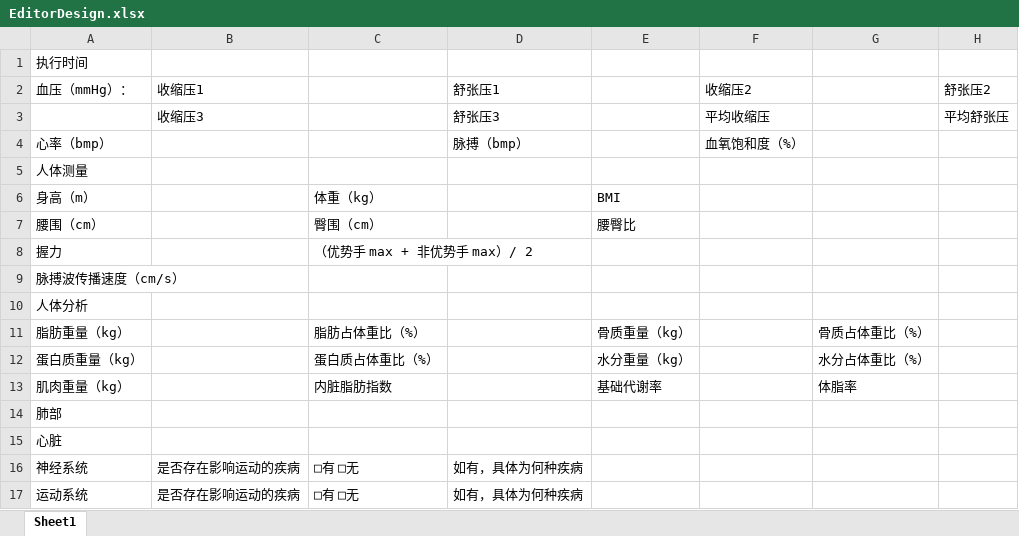
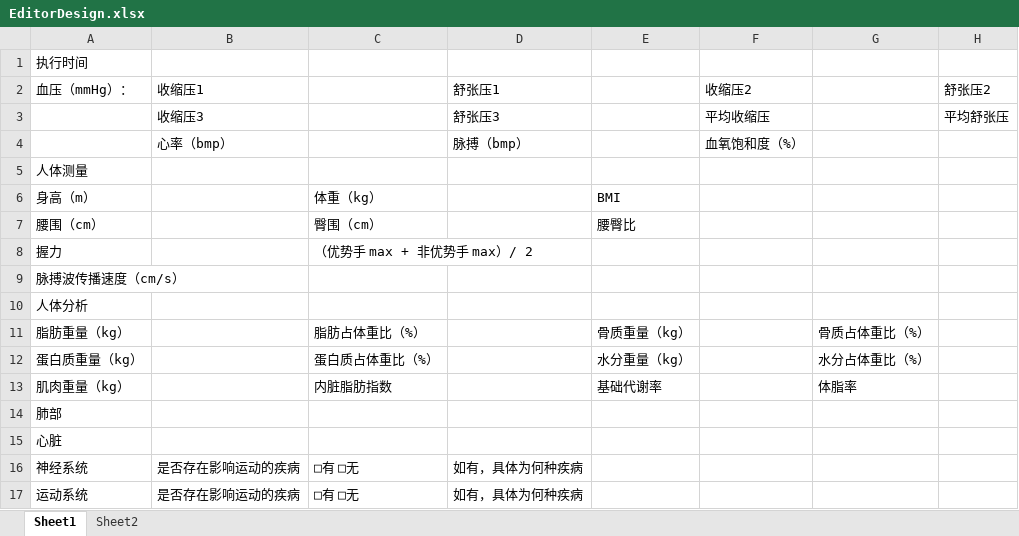
Before and after one commit to ningboliuwei/MVCSchooldbDemo, an Excel workbook: MVCSchooldbDemo/Docs/EditorDesign.xlsx, sheet Sheet1, drawn as a sheet; values as stored, in another font and other column widths than the file's, no borders; the diff names each change by its address in the sheet, - before the commit and + after, or states it on an @@ line.

Commit message:
woring on patient editor

```diff
--- a/MVCSchooldbDemo/Docs/EditorDesign.xlsx (sheet Sheet1)
+++ b/MVCSchooldbDemo/Docs/EditorDesign.xlsx (sheet Sheet1)
+sheet tab: Sheet2
-A4 (血压（mmHg）：): 心率（bmp）
+A4 (血压（mmHg）：): (empty)
-B4 (收缩压1): (empty)
+B4 (收缩压1): 心率（bmp）
```
Also changed, not shown: 8 other files.
